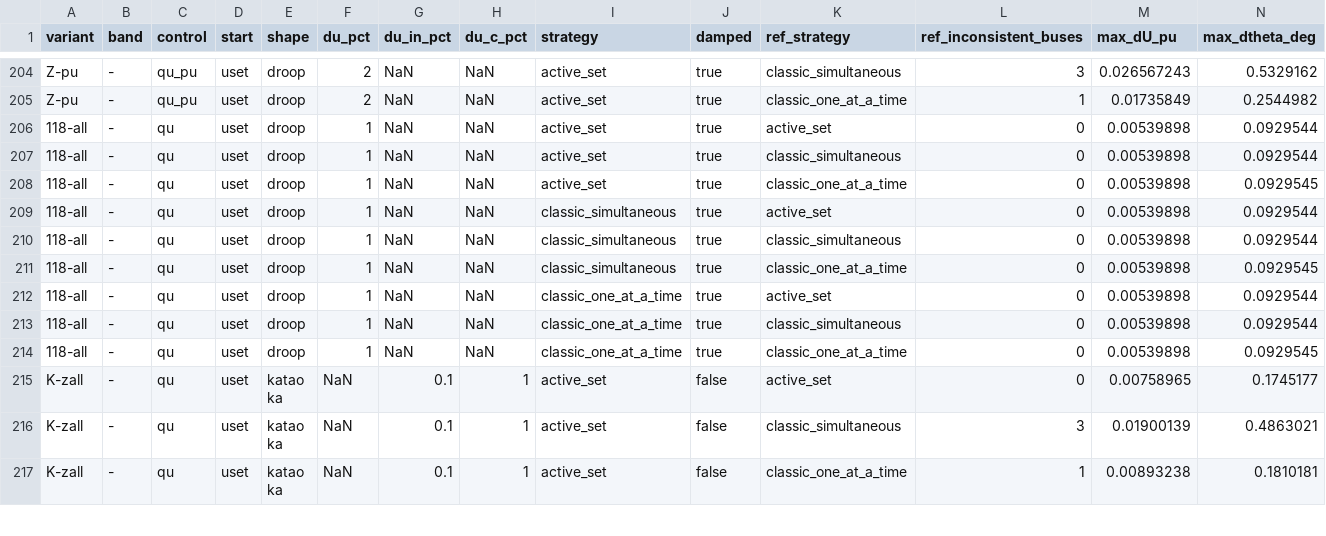
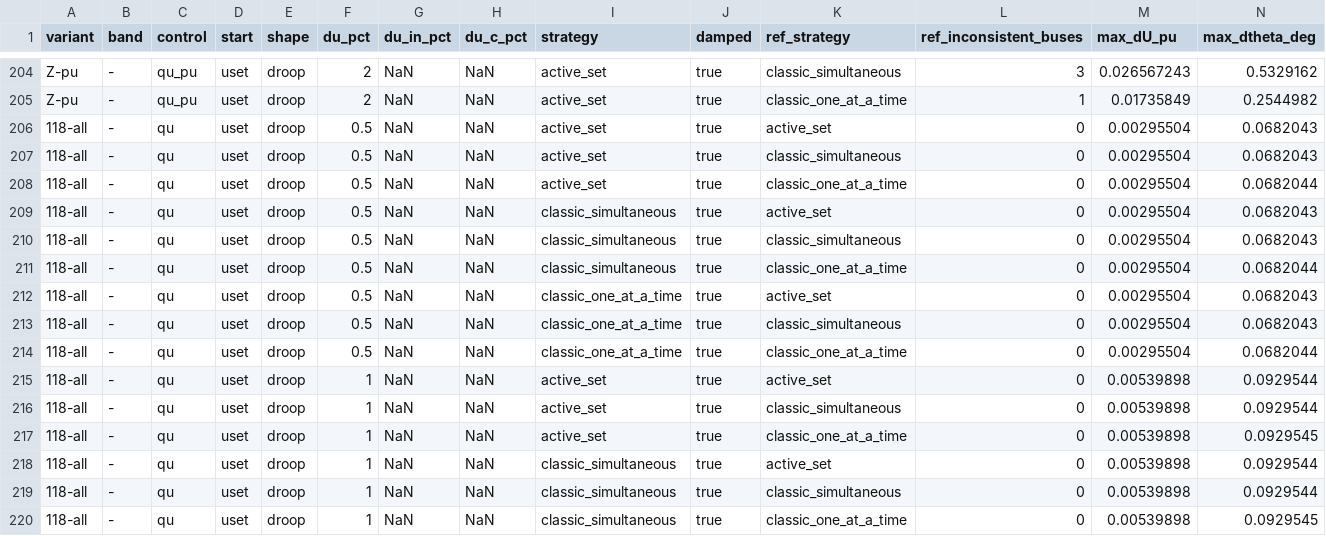
Before and after one commit to Welthulk/pvpq-study, a CSV file: results/pairs_softpv.csv, drawn as a sheet; only a part is shown, gaps mark what is left out; the shorter side is filled out with more unchanged rows; rows hold the shown columns only; the diff names each change by its address in the sheet, - before the commit and + after, or states it on an @@ line.

Commit message:
Add the 0.5 % droop on sp_case118, report held machines for Soft-PV and shorten the README

```diff
--- a/results/pairs_softpv.csv
+++ b/results/pairs_softpv.csv
+row 206: 118-all | - | qu | uset | droop | 0.5 | NaN | NaN | active_set | true | active_set | 0 | 0.00295504 | 0.0682043
+row 207: 118-all | - | qu | uset | droop | 0.5 | NaN | NaN | active_set | true | classic_simultaneous | 0 | 0.00295504 | 0.0682043
+row 208: 118-all | - | qu | uset | droop | 0.5 | NaN | NaN | active_set | true | classic_one_at_a_time | 0 | 0.00295504 | 0.0682044
+row 209: 118-all | - | qu | uset | droop | 0.5 | NaN | NaN | classic_simultaneous | true | active_set | 0 | 0.00295504 | 0.0682043
+row 210: 118-all | - | qu | uset | droop | 0.5 | NaN | NaN | classic_simultaneous | true | classic_simultaneous | 0 | 0.00295504 | 0.0682043
+row 211: 118-all | - | qu | uset | droop | 0.5 | NaN | NaN | classic_simultaneous | true | classic_one_at_a_time | 0 | 0.00295504 | 0.0682044
+row 212: 118-all | - | qu | uset | droop | 0.5 | NaN | NaN | classic_one_at_a_time | true | active_set | 0 | 0.00295504 | 0.0682043
+row 213: 118-all | - | qu | uset | droop | 0.5 | NaN | NaN | classic_one_at_a_time | true | classic_simultaneous | 0 | 0.00295504 | 0.0682043
+row 214: 118-all | - | qu | uset | droop | 0.5 | NaN | NaN | classic_one_at_a_time | true | classic_one_at_a_time | 0 | 0.00295504 | 0.0682044
```
Also changed, not shown: 13 other files.
